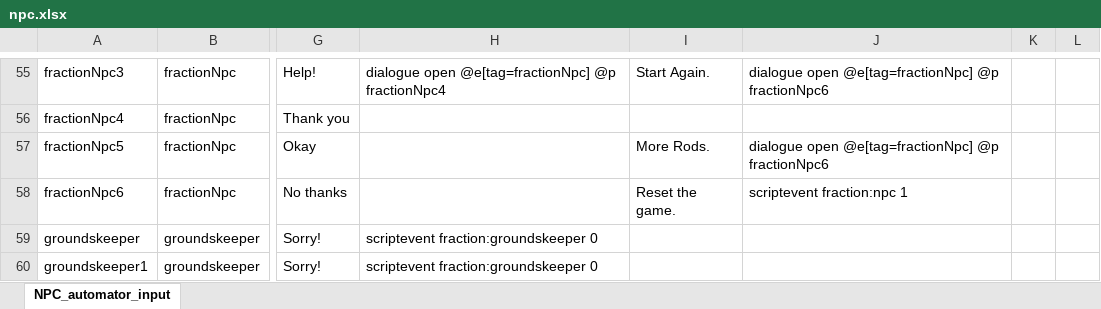
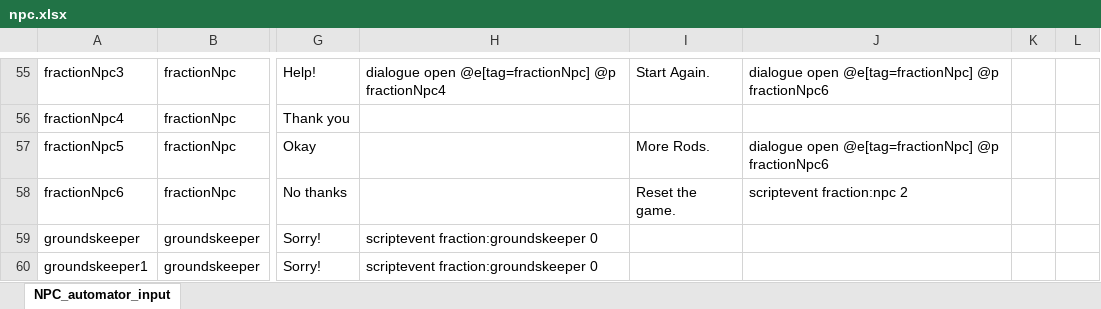
Before and after one commit to BlockBuilderJoe/CambridgeMathsChallenge, an Excel workbook: npc/npc.xlsx, sheet NPC_automator_input, drawn as a sheet; only a part is shown, gaps mark what is left out; values as stored, in another font and other column widths than the file's, no borders; the diff names each change by its address in the sheet, - before the commit and + after, or states it on an @@ line.

```diff
--- a/npc/npc.xlsx (sheet NPC_automator_input)
+++ b/npc/npc.xlsx (sheet NPC_automator_input)
-J58: scriptevent fraction:npc 1
+J58: scriptevent fraction:npc 2
```
Also changed, not shown: 22 other files.
